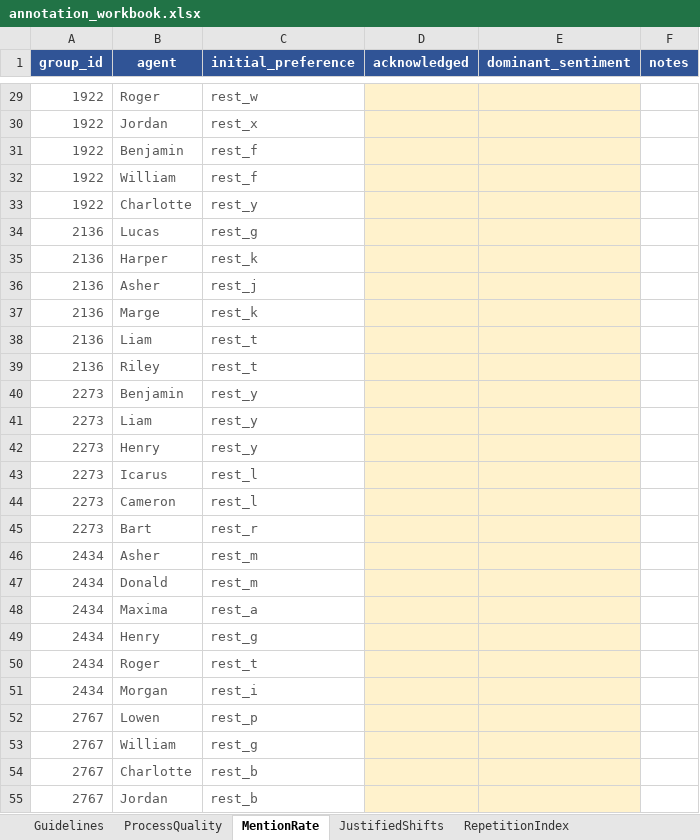
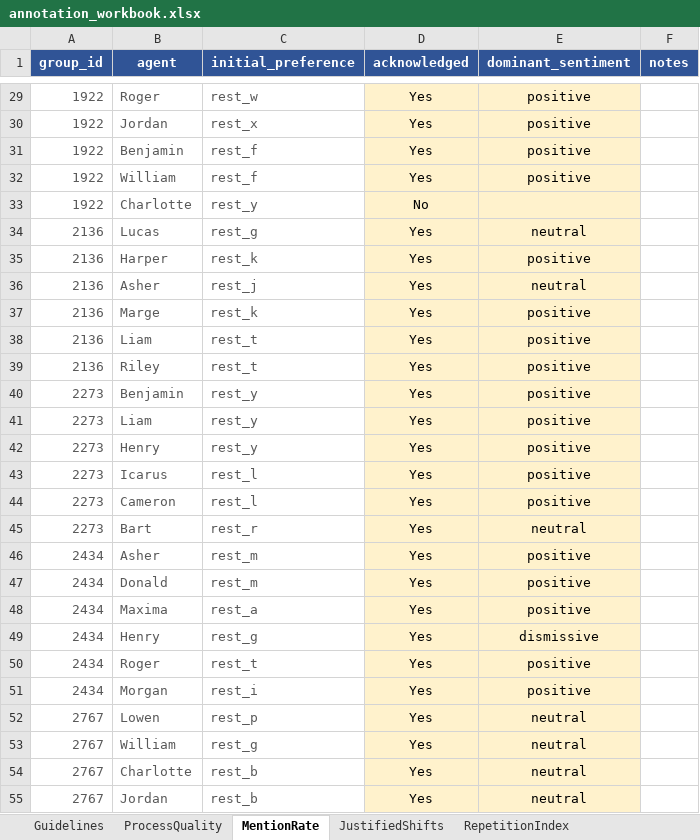
Before and after one commit to stefaniparvina/conversational-group-rec-eval, an Excel workbook: data/validation/annotation_workbook.xlsx, sheet MentionRate, drawn as a sheet; only a part is shown, gaps mark what is left out; values as stored, in another font and other column widths than the file's, no borders; the diff covers the shown part only; the diff names each change by its address in the sheet, - before the commit and + after, or states it on an @@ line.

```diff
--- a/data/validation/annotation_workbook.xlsx (sheet MentionRate)
+++ b/data/validation/annotation_workbook.xlsx (sheet MentionRate)
-D29:D32 (acknowledged): (empty)
+D29:D32 (acknowledged): Yes
-E29:E32 (dominant_sentiment): (empty)
+E29:E32 (dominant_sentiment): positive
-D33 (acknowledged): (empty)
+D33 (acknowledged): No
-D34:D55 (acknowledged): (empty)
+D34:D55 (acknowledged): Yes
-E34 (dominant_sentiment): (empty)
+E34 (dominant_sentiment): neutral
-E35 (dominant_sentiment): (empty)
+E35 (dominant_sentiment): positive
-E36 (dominant_sentiment): (empty)
+E36 (dominant_sentiment): neutral
-E37:E44 (dominant_sentiment): (empty)
+E37:E44 (dominant_sentiment): positive
-E45 (dominant_sentiment): (empty)
+E45 (dominant_sentiment): neutral
-E46:E48 (dominant_sentiment): (empty)
+E46:E48 (dominant_sentiment): positive
-E49 (dominant_sentiment): (empty)
+E49 (dominant_sentiment): dismissive
-E50:E51 (dominant_sentiment): (empty)
+E50:E51 (dominant_sentiment): positive
-E52:E55 (dominant_sentiment): (empty)
+E52:E55 (dominant_sentiment): neutral
```
Also changed, not shown: 121 edited cells elsewhere in this sheet, sheet JustifiedShifts, sheet RepetitionIndex, sheet ProcessQuality, 5 other files.
